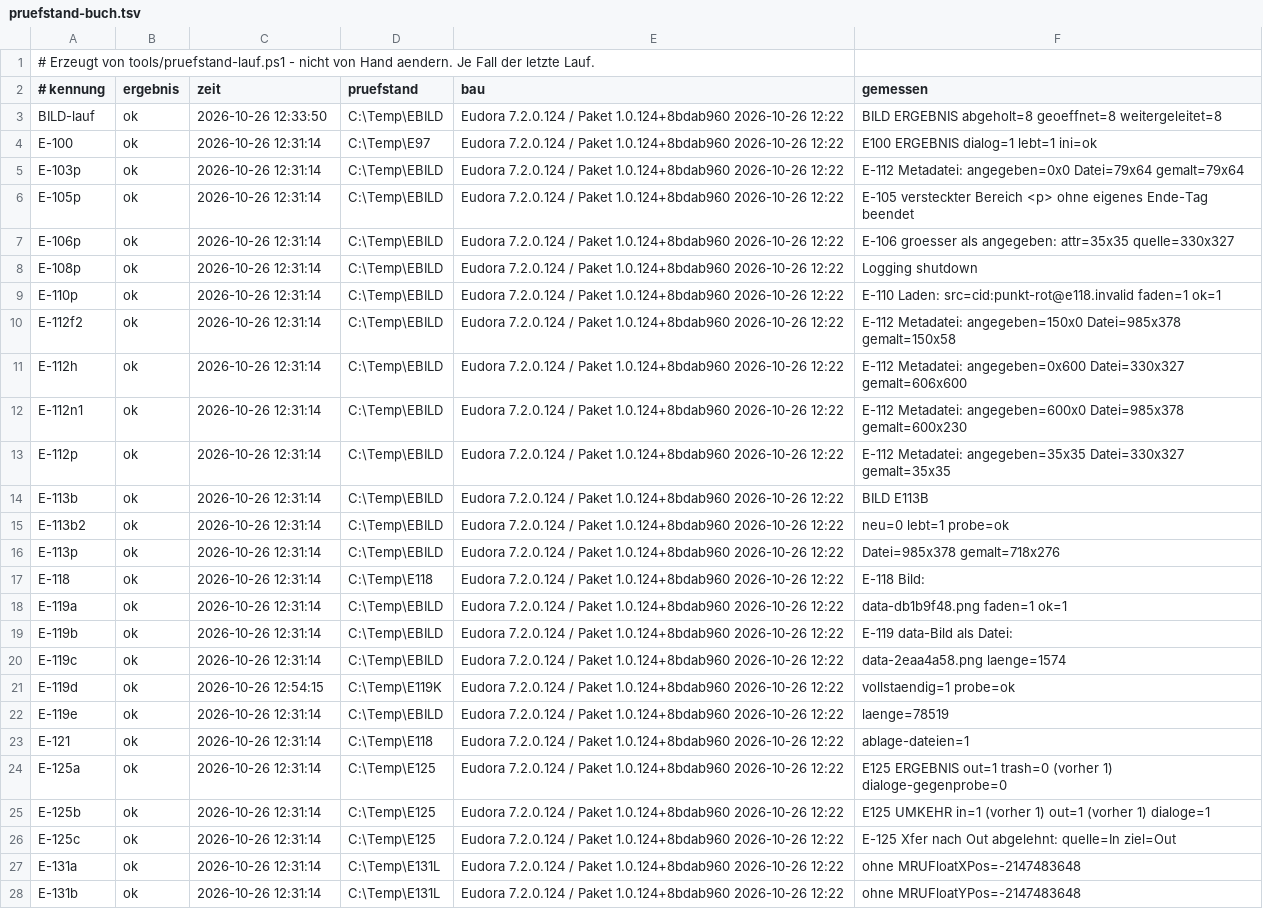
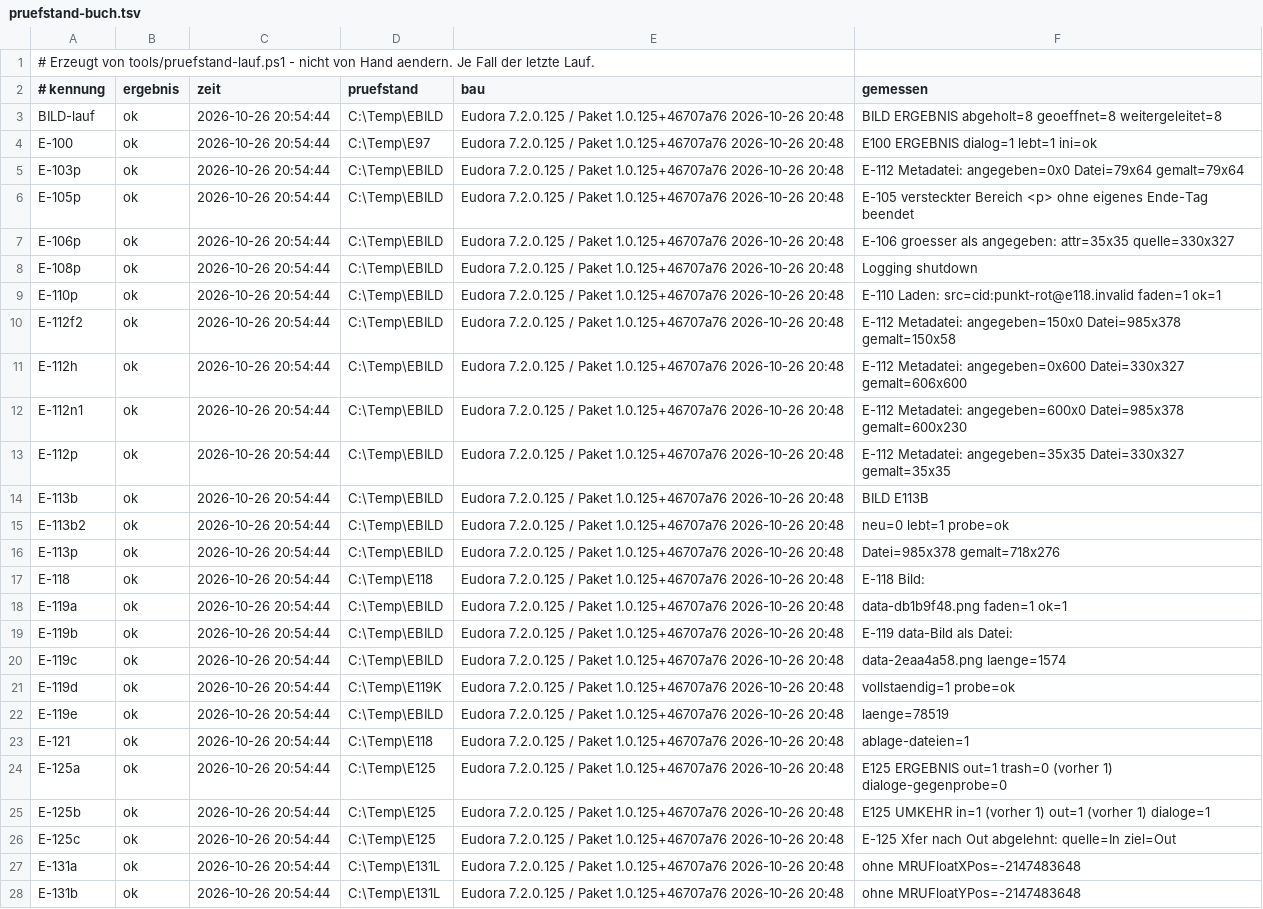
Before and after one commit to HansWurst81675/Eudora7.2, a TSV file: Intern/pruefstand-buch.tsv, drawn as a sheet; only a part is shown; the diff covers the shown part only; the diff names each change by its address in the sheet, - before the commit and + after, or states it on an @@ line.

```diff
--- a/Intern/pruefstand-buch.tsv
+++ b/Intern/pruefstand-buch.tsv
-C3 (zeit): 2026-10-26 12:33:50
+C3 (zeit): 2026-10-26 20:54:44
-E3:E28 (bau): Eudora 7.2.0.124 / Paket 1.0.124+8bdab960 2026-10-26 12:22
+E3:E28 (bau): Eudora 7.2.0.125 / Paket 1.0.125+46707a76 2026-10-26 20:48
-C4:C20 (zeit): 2026-10-26 12:31:14
+C4:C20 (zeit): 2026-10-26 20:54:44
-C21 (zeit): 2026-10-26 12:54:15
+C21 (zeit): 2026-10-26 20:54:44
-C22:C28 (zeit): 2026-10-26 12:31:14
+C22:C28 (zeit): 2026-10-26 20:54:44
```
Also changed, not shown: 20 edited cells elsewhere in this file, Releases/pruefbericht-tests.tsv, 6 other files.
